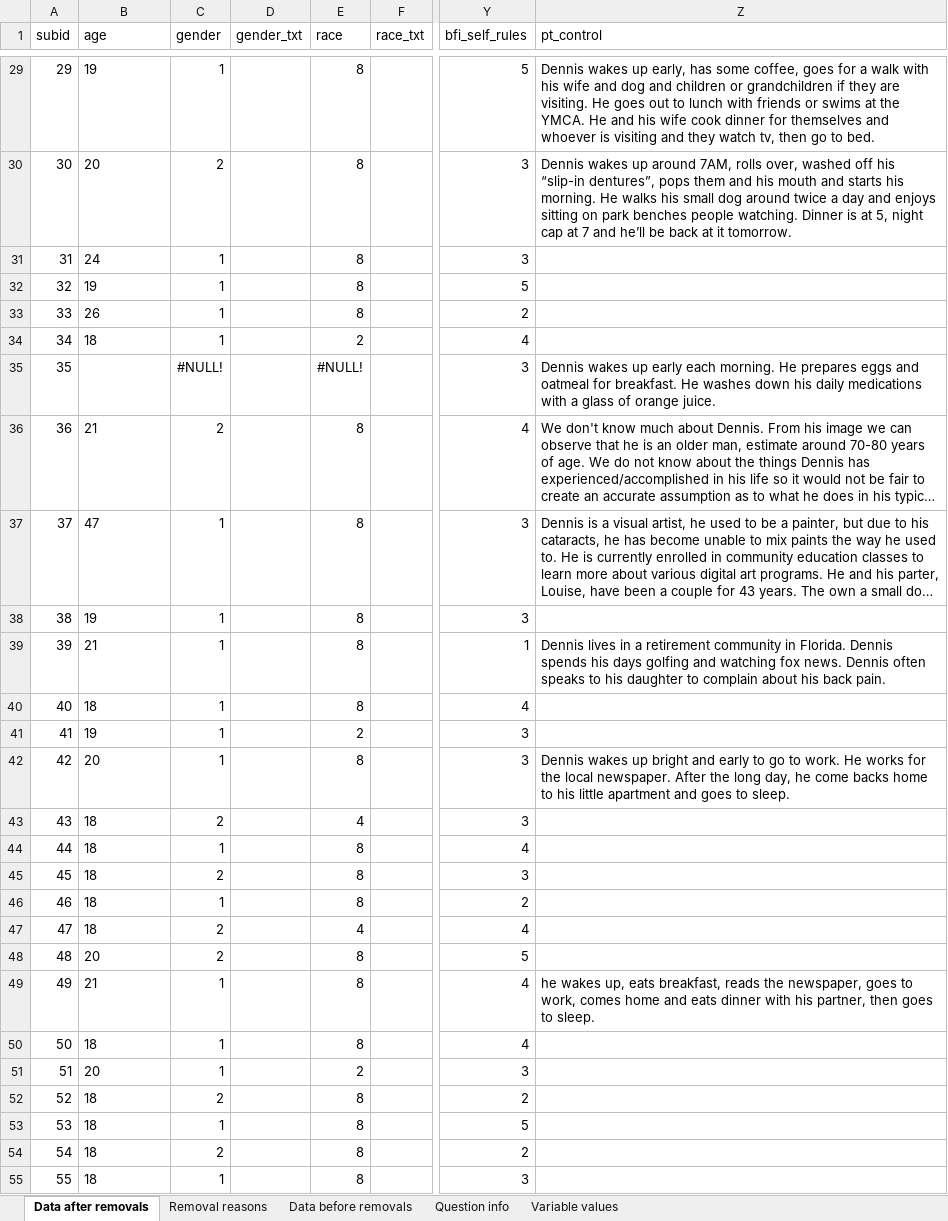
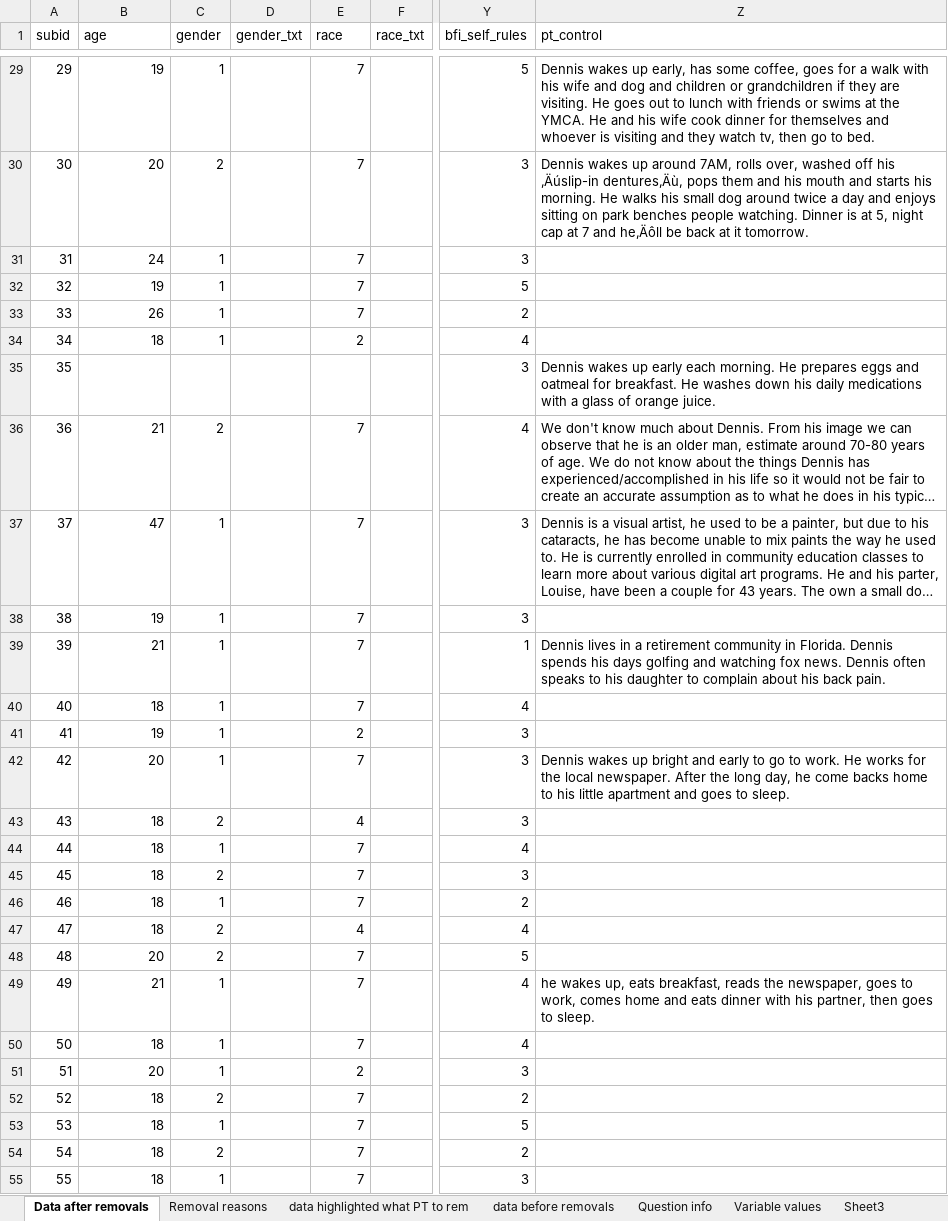
Before and after one commit to kdenning/point-of-view, an Excel workbook: Denning_POV.xlsx, sheet Data after removals, drawn as a sheet; only a part is shown, gaps mark what is left out; long unchanged cells end in …; values as stored, in another font and other column widths than the file's, no borders; the diff covers the shown part only; the diff names each change by its address in the sheet, - before the commit and + after, or states it on an @@ line.

Commit message:
Found error in race/ethnicity dem category, had to redownload data from Qualtrics

```diff
--- a/Denning_POV.xlsx (sheet Data after removals)
+++ b/Denning_POV.xlsx (sheet Data after removals)
-sheet tab: Data before removals
+sheet tab: data highlighted what PT to rem
+sheet tab: data before removals
+sheet tab: Sheet3
-B29:B34 alignment: left
+B29:B34 alignment: right
-E29:E33 (race): 8
+E29:E33 (race): 7
-Z30 (pt_control): …off his “slip-in dentures”, pops them and his mouth and starts his morning. He walks his small dog around twice a day and enjoys sitting on park benches people watching. Dinner is at 5, night cap at 7 and he’ll be back…
+Z30 (pt_control): …off his ‚Äúslip-in dentures‚Äù, pops them and his mouth and starts his morning. He walks his small dog around twice a day and enjoys sitting on park benches people watching. Dinner is at 5, night cap at 7 and he‚Äôll be back…
-C35 (gender): #NULL!
+C35 (gender): (empty)
-E35 (race): #NULL!
+E35 (race): (empty)
-B36:B55 alignment: left
+B36:B55 alignment: right
-E36:E40 (race): 8
+E36:E40 (race): 7
-E42 (race): 8
+E42 (race): 7
-E44:E46 (race): 8
+E44:E46 (race): 7
-E48:E50 (race): 8
+E48:E50 (race): 7
-E52:E55 (race): 8
+E52:E55 (race): 7
```
Also changed, not shown: 2 removed rows, 352 edited cells, cell formats and row numbers in column A elsewhere in this sheet, sheet data highlighted what PT to rem, sheet Variable values, 1 other file.
